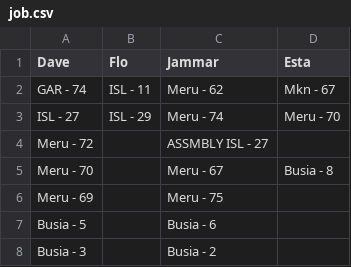
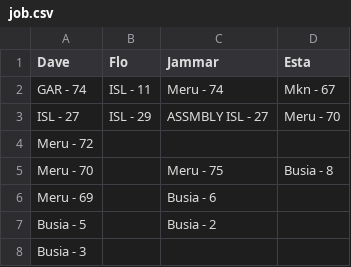
Before and after one commit to snvice/allocations, a CSV file: job.csv, drawn as a sheet.

```diff
--- a/job.csv
+++ b/job.csv
@@ -1,8 +1,8 @@
 Dave,Flo,Jammar,Esta
-GAR - 74,ISL - 11,Meru - 62,Mkn - 67
-ISL - 27,ISL - 29,Meru - 74,Meru - 70
-Meru - 72,,ASSMBLY ISL - 27,
-Meru - 70,,Meru - 67,Busia - 8
-Meru - 69,,Meru - 75,
-Busia - 5,,Busia - 6,
-Busia - 3,,Busia - 2,
+GAR - 74,ISL - 11,Meru - 74,Mkn - 67
+ISL - 27,ISL - 29,ASSMBLY ISL - 27,Meru - 70
+Meru - 72,,,
+Meru - 70,,Meru - 75,Busia - 8
+Meru - 69,,Busia - 6,
+Busia - 5,,Busia - 2,
+Busia - 3,,,
```
Also changed, not shown: complete.csv.
